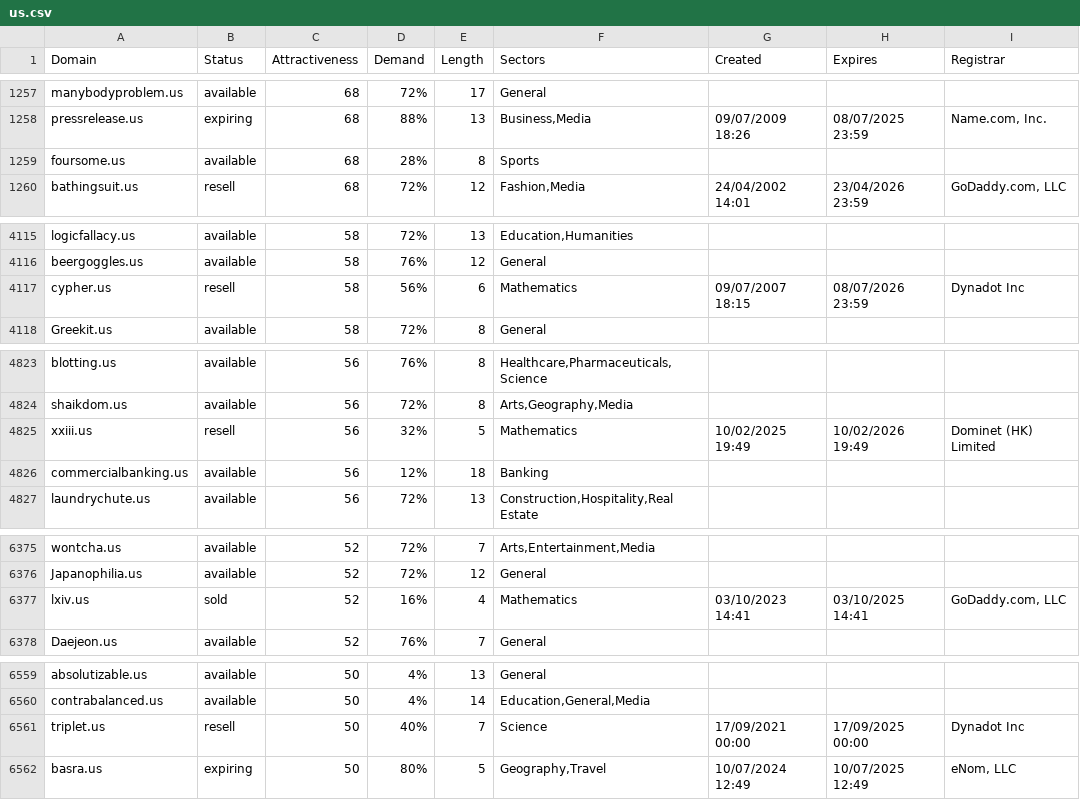
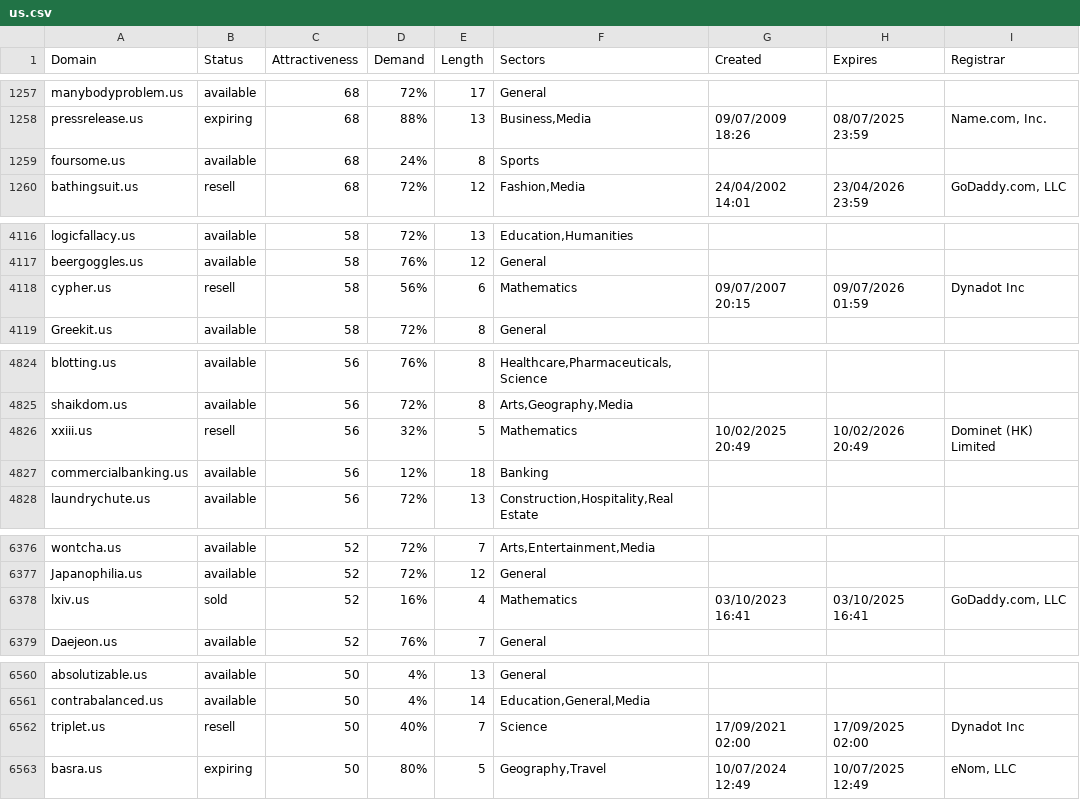
Before and after one commit to UniqueDomains/us-oneword-domains, a CSV file: us.csv, drawn as a sheet; only a part is shown, gaps mark what is left out; the diff covers the shown part only.

```diff
--- a/us.csv
+++ b/us.csv
@@ -1258,3 +1258,3 @@ manybodyproblem.us,available,68,72%,17,General,,,
 pressrelease.us,expiring,68,88%,13,"Business,Media",09/07/2009 18:26,08/07/2025 23:59,"Name.com, Inc."
-foursome.us,available,68,28%,8,Sports,,,
+foursome.us,available,68,24%,8,Sports,,,
 bathingsuit.us,resell,68,72%,12,"Fashion,Media",24/04/2002 14:01,23/04/2026 23:59,"GoDaddy.com, LLC"
@@ -4116,3 +4117,3 @@ logicfallacy.us,available,58,72%,13,"Education,Humanities",,,
 beergoggles.us,available,58,76%,12,General,,,
-cypher.us,resell,58,56%,6,Mathematics,09/07/2007 18:15,08/07/2026 23:59,Dynadot Inc
+cypher.us,resell,58,56%,6,Mathematics,09/07/2007 20:15,09/07/2026 01:59,Dynadot Inc
 Greekit.us,available,58,72%,8,General,,,
@@ -4824,3 +4825,3 @@ blotting.us,available,56,76%,8,"Healthcare,Pharmaceuticals,Science",,,
 shaikdom.us,available,56,72%,8,"Arts,Geography,Media",,,
-xxiii.us,resell,56,32%,5,Mathematics,10/02/2025 19:49,10/02/2026 19:49,Dominet (HK) Limited
+xxiii.us,resell,56,32%,5,Mathematics,10/02/2025 20:49,10/02/2026 20:49,Dominet (HK) Limited
 commercialbanking.us,available,56,12%,18,Banking,,,
@@ -6376,3 +6377,3 @@ wontcha.us,available,52,72%,7,"Arts,Entertainment,Media",,,
 Japanophilia.us,available,52,72%,12,General,,,
-lxiv.us,sold,52,16%,4,Mathematics,03/10/2023 14:41,03/10/2025 14:41,"GoDaddy.com, LLC"
+lxiv.us,sold,52,16%,4,Mathematics,03/10/2023 16:41,03/10/2025 16:41,"GoDaddy.com, LLC"
 Daejeon.us,available,52,76%,7,General,,,
@@ -6560,3 +6561,3 @@ absolutizable.us,available,50,4%,13,General,,,
 contrabalanced.us,available,50,4%,14,"Education,General,Media",,,
-triplet.us,resell,50,40%,7,Science,17/09/2021 00:00,17/09/2025 00:00,Dynadot Inc
+triplet.us,resell,50,40%,7,Science,17/09/2021 02:00,17/09/2025 02:00,Dynadot Inc
 basra.us,expiring,50,80%,5,"Geography,Travel",10/07/2024 12:49,10/07/2025 12:49,"eNom, LLC"
```
Also changed, not shown: 1 added row, 1 removed row and 19 edited cells elsewhere in this file, 2 other files.
